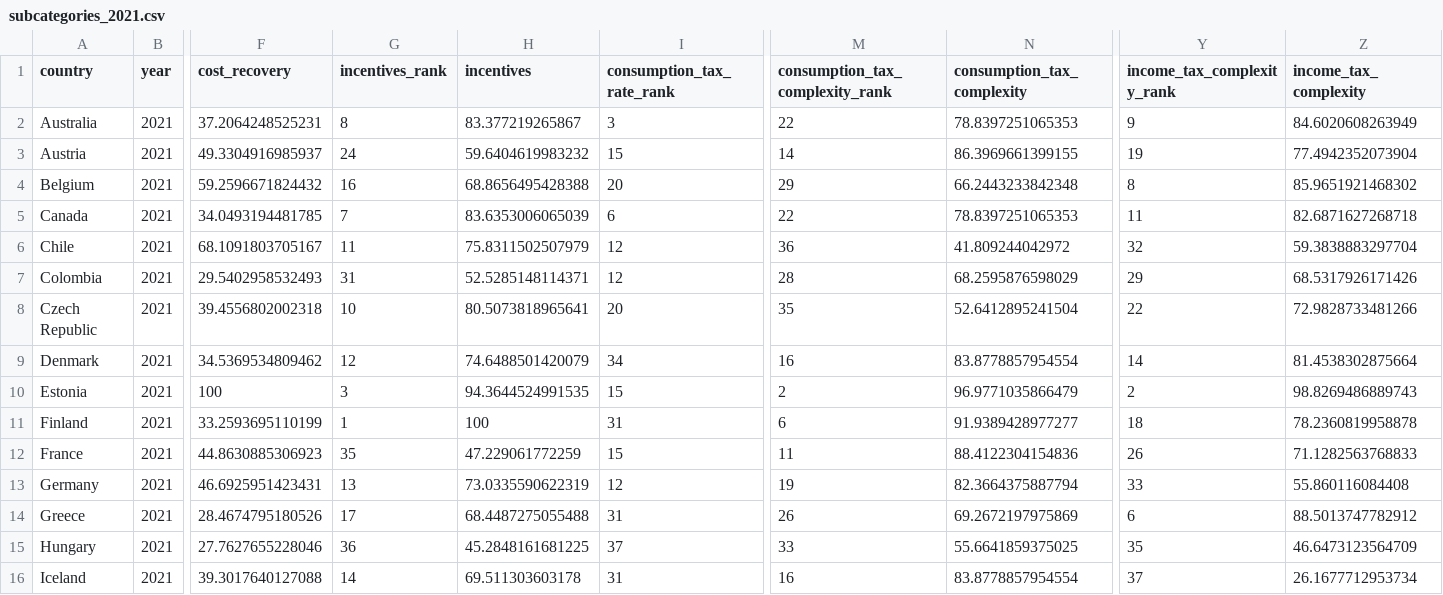
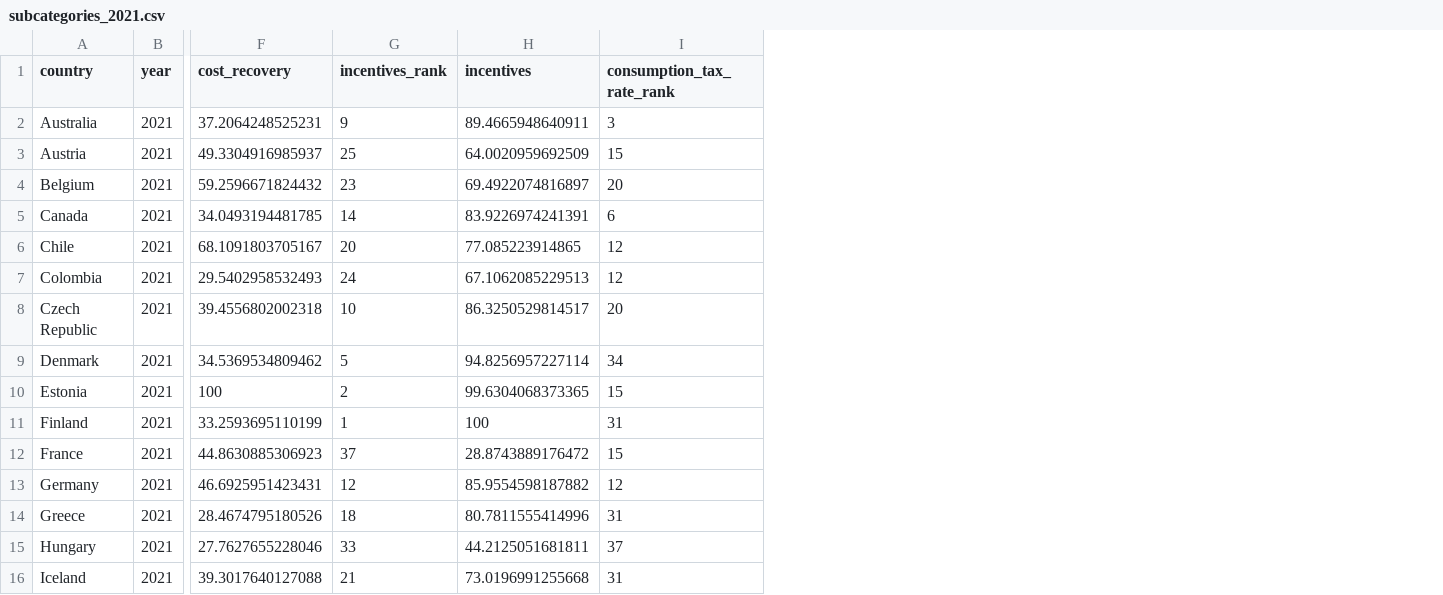
Before and after one commit to TaxFoundation/international-tax-competitiveness-index, a CSV file: final_outputs/subcategories_2021.csv, drawn as a sheet; only a part is shown, gaps mark what is left out; the diff covers the shown part only; the diff names each change by its address in the sheet, - before the commit and + after, or states it on an @@ line.

Commit message:
outputs without complexity

```diff
--- a/final_outputs/subcategories_2021.csv
+++ b/final_outputs/subcategories_2021.csv
-column M (consumption_tax_complexity_rank), rows 2-16: 22 | 14 | 29 | 22 | 36 | 28 | 35 | 16 | 2 | 6 | 11 | 19 | 26 | 33 | 16
-column N (consumption_tax_complexity), rows 2-16: 78.8397251065353 | 86.3969661399155 | 66.2443233842348 | 78.8397251065353 | 41.809244042972 | 68.2595876598029 | 52.6412895241504 | 83.8778857954554 | 96.9771035866479 | 91.9389428977277 | 88.4122304154836 | 82.3664375887794 | 69.2672197975869 | 55.6641859375025 | 83.8778857954554
-column Y (income_tax_complexity_rank), rows 2-16: 9 | 19 | 8 | 11 | 32 | 29 | 22 | 14 | 2 | 18 | 26 | 33 | 6 | 35 | 37
-column Z (income_tax_complexity), rows 2-16: 84.6020608263949 | 77.4942352073904 | 85.9651921468302 | 82.6871627268718 | 59.3838883297704 | 68.5317926171426 | 72.9828733481266 | 81.4538302875664 | 98.8269486889743 | 78.2360819958878 | 71.1282563768833 | 55.860116084408 | 88.5013747782912 | 46.6473123564709 | 26.1677712953734
-G2 (incentives_rank): 8
+G2 (incentives_rank): 9
-H2 (incentives): 83.377219265867
+H2 (incentives): 89.4665948640911
-G3 (incentives_rank): 24
+G3 (incentives_rank): 25
-H3 (incentives): 59.6404619983232
+H3 (incentives): 64.0020959692509
-G4 (incentives_rank): 16
+G4 (incentives_rank): 23
-H4 (incentives): 68.8656495428388
+H4 (incentives): 69.4922074816897
-G5 (incentives_rank): 7
+G5 (incentives_rank): 14
-H5 (incentives): 83.6353006065039
+H5 (incentives): 83.9226974241391
-G6 (incentives_rank): 11
+G6 (incentives_rank): 20
-H6 (incentives): 75.8311502507979
+H6 (incentives): 77.085223914865
-G7 (incentives_rank): 31
+G7 (incentives_rank): 24
-H7 (incentives): 52.5285148114371
+H7 (incentives): 67.1062085229513
-H8 (incentives): 80.5073818965641
+H8 (incentives): 86.3250529814517
-G9 (incentives_rank): 12
+G9 (incentives_rank): 5
-H9 (incentives): 74.6488501420079
+H9 (incentives): 94.8256957227114
-G10 (incentives_rank): 3
+G10 (incentives_rank): 2
-H10 (incentives): 94.3644524991535
+H10 (incentives): 99.6304068373365
-G12 (incentives_rank): 35
+G12 (incentives_rank): 37
-H12 (incentives): 47.229061772259
+H12 (incentives): 28.8743889176472
-G13 (incentives_rank): 13
+G13 (incentives_rank): 12
-H13 (incentives): 73.0335590622319
+H13 (incentives): 85.9554598187882
-G14 (incentives_rank): 17
+G14 (incentives_rank): 18
-H14 (incentives): 68.4487275055488
+H14 (incentives): 80.7811555414996
-G15 (incentives_rank): 36
+G15 (incentives_rank): 33
-H15 (incentives): 45.2848161681225
+H15 (incentives): 44.2125051681811
-G16 (incentives_rank): 14
+G16 (incentives_rank): 21
-H16 (incentives): 69.511303603178
+H16 (incentives): 73.0196991255668
```
Also changed, not shown: 43 edited cells elsewhere in this file, country_outputs/Colombia.csv, country_outputs/Korea.csv, 45 other files.
